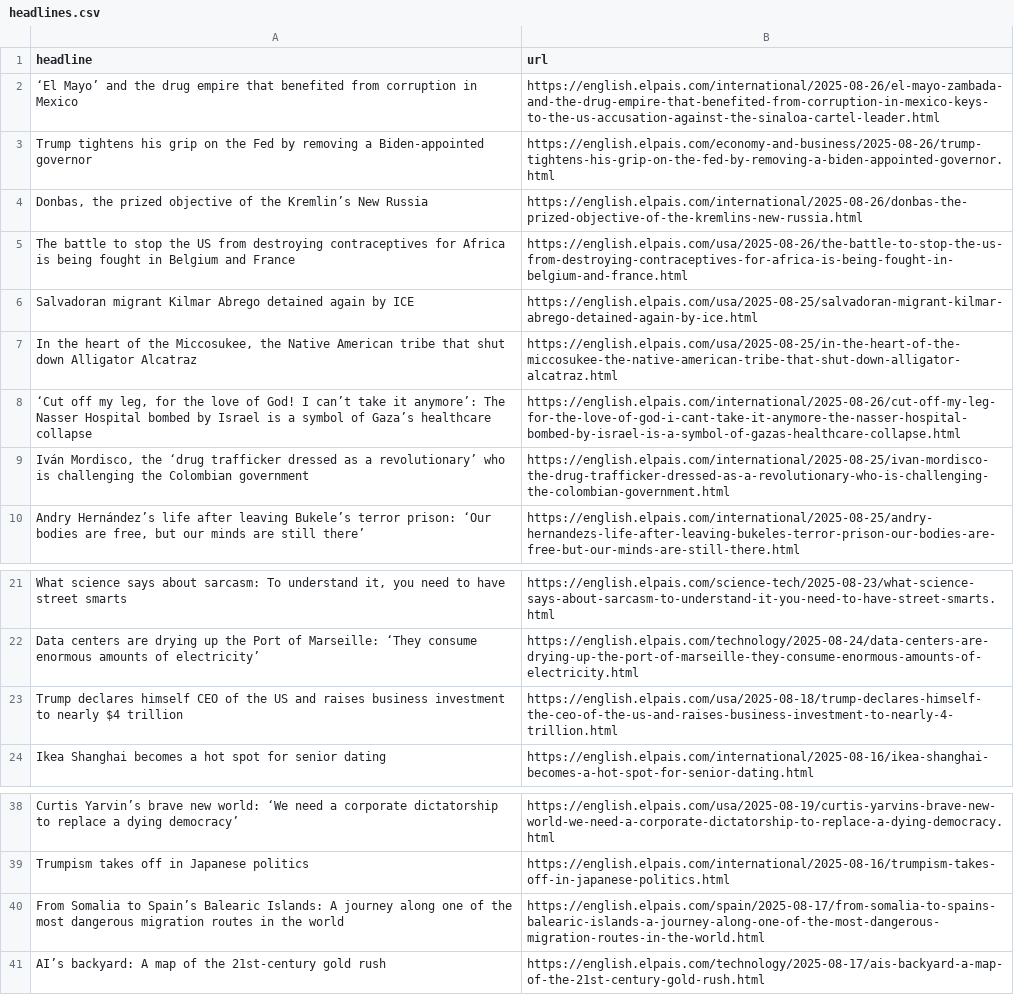
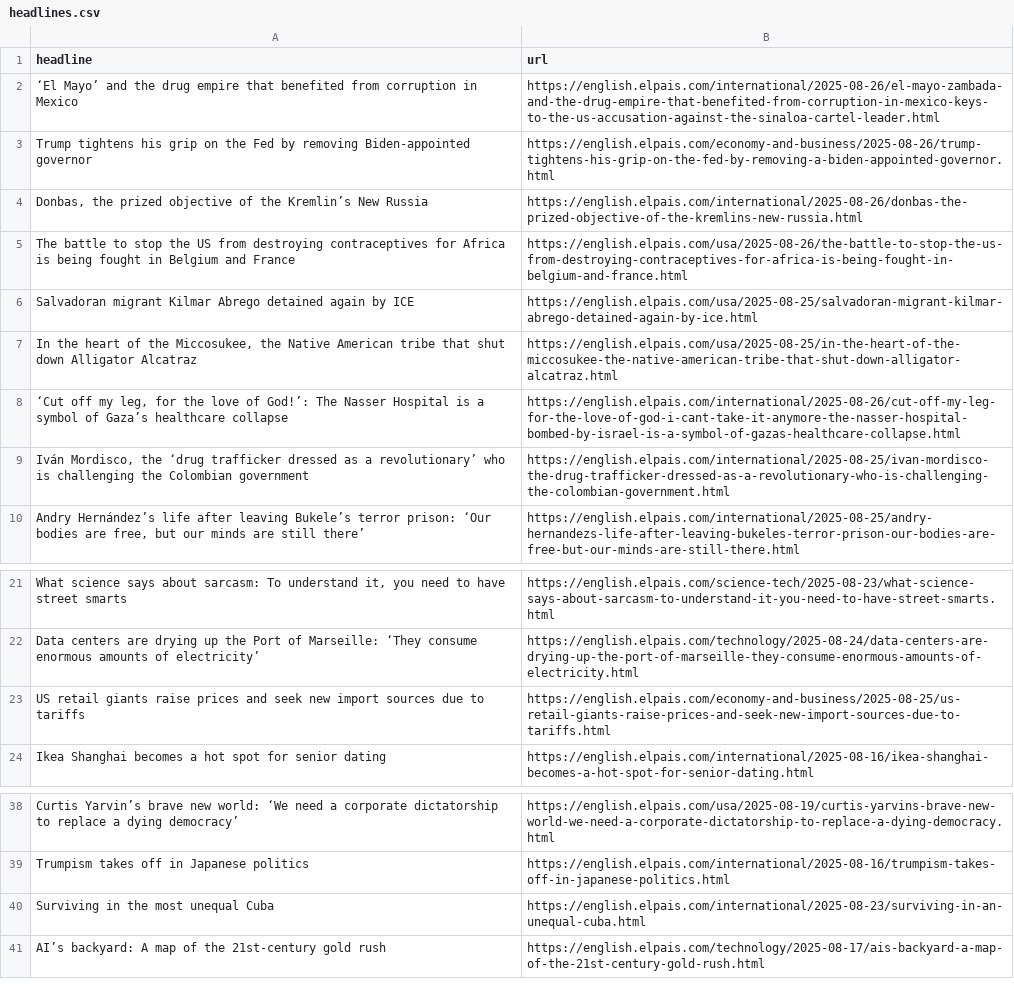
Before and after one commit to dafnikaravola/soma-s-autoscrapper, a CSV file: headlines.csv, drawn as a sheet; only a part is shown, gaps mark what is left out; removed rows and columns are numbered as before the commit, all else as after; the diff names each change by its address in the sheet, - before the commit and + after, or states it on an @@ line.

```diff
--- a/headlines.csv
+++ b/headlines.csv
-A3 (headline): …by removing a Biden-appointed governor
+A3 (headline): …by removing Biden-appointed governor
-A8 (headline): …love of God! I can’t take it anymore’: The Nasser Hospital bombed by Israel is a…
+A8 (headline): …love of God!’: The Nasser Hospital is a…
-row 23: Trump declares himself CEO of the US and raises business investment to nearly $4 trillion | https://english.elpais.com/usa/2025-08-18/trump-declares-himself-the-ceo-of-the-us-and-raises-business-investment-to-nearly-4-trillion.html
+row 23: US retail giants raise prices and seek new import sources due to tariffs | https://english.elpais.com/economy-and-business/2025-08-25/us-retail-giants-raise-prices-and-seek-new-import-sources-due-to-tariffs.html
-row 40: From Somalia to Spain’s Balearic Islands: A journey along one of the most dangerous migration routes in the world | https://english.elpais.com/spain/2025-08-17/from-somalia-to-spains-balearic-islands-a-journey-along-one-of-the-most-dangerous-migration-routes-in-the-world.html
+row 40: Surviving in the most unequal Cuba | https://english.elpais.com/international/2025-08-23/surviving-in-an-unequal-cuba.html
```
